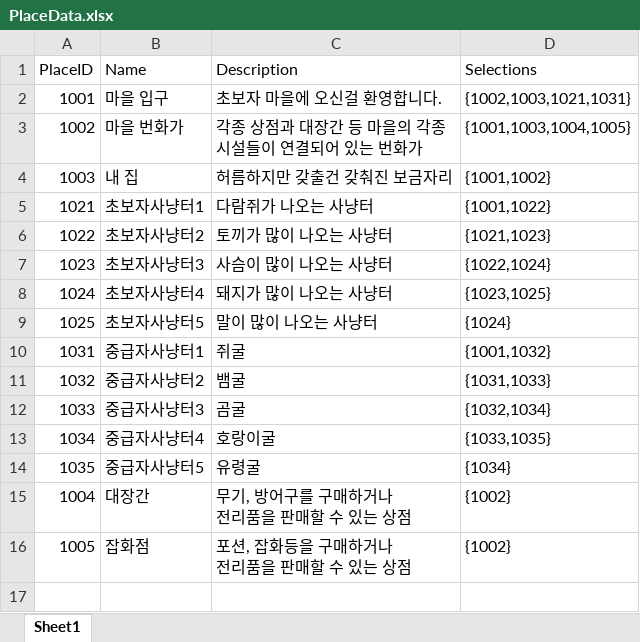
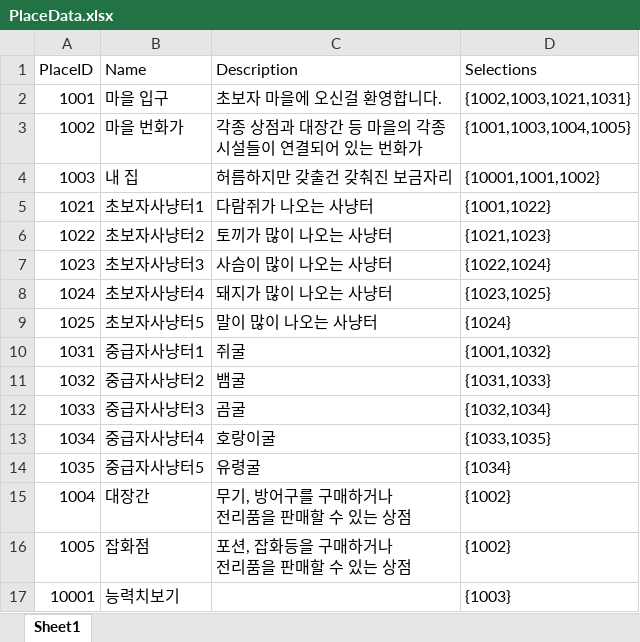
Before and after one commit to Zif1519/PersonalProject, an Excel workbook: RPG_Game/PlaceData.xlsx, sheet Sheet1, drawn as a sheet; values as stored, in another font and other column widths than the file's, no borders; the diff names each change by its address in the sheet, - before the commit and + after, or states it on an @@ line.

Commit message:
[UPDATE] clear Assignment2, Added class Character and CharacterData make ModifiedDisplay

```diff
--- a/RPG_Game/PlaceData.xlsx (sheet Sheet1)
+++ b/RPG_Game/PlaceData.xlsx (sheet Sheet1)
-D4 (Selections): {1001,1002}
+D4 (Selections): {10001,1001,1002}
+row 17: 10001 | 능력치보기 |  | {1003}
```
Also changed, not shown: 5 other files.
